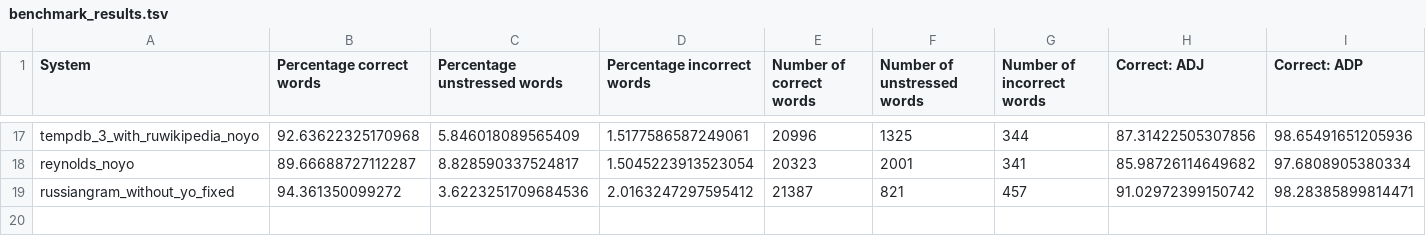
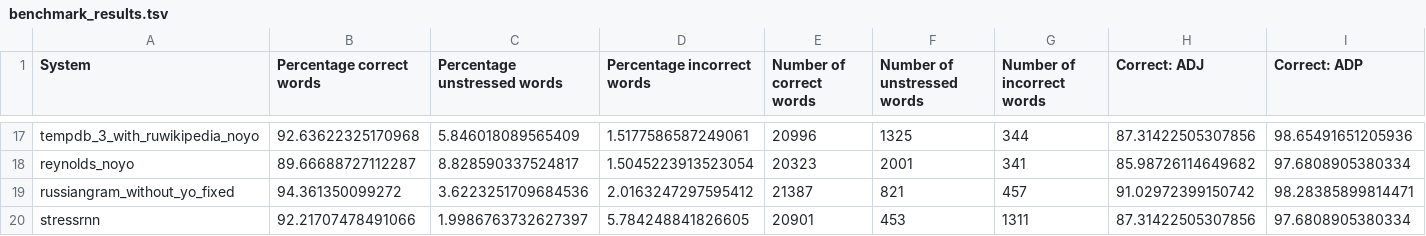
Before and after one commit to Vuizur/add-stress-to-epub, a TSV file: correctness_tests/benchmark_results.tsv, drawn as a sheet; only a part is shown, gaps mark what is left out; rows hold the shown columns only; the diff names each change by its address in the sheet, - before the commit and + after, or states it on an @@ line.

Commit message:
Benchmark StressRNN

```diff
--- a/correctness_tests/benchmark_results.tsv
+++ b/correctness_tests/benchmark_results.tsv
+row 20: stressrnn | 92.21707478491066 | 1.9986763732627397 | 5.784248841826605 | 20901 | 453 | 1311 | 87.31422505307856 | 97.6808905380334
```
